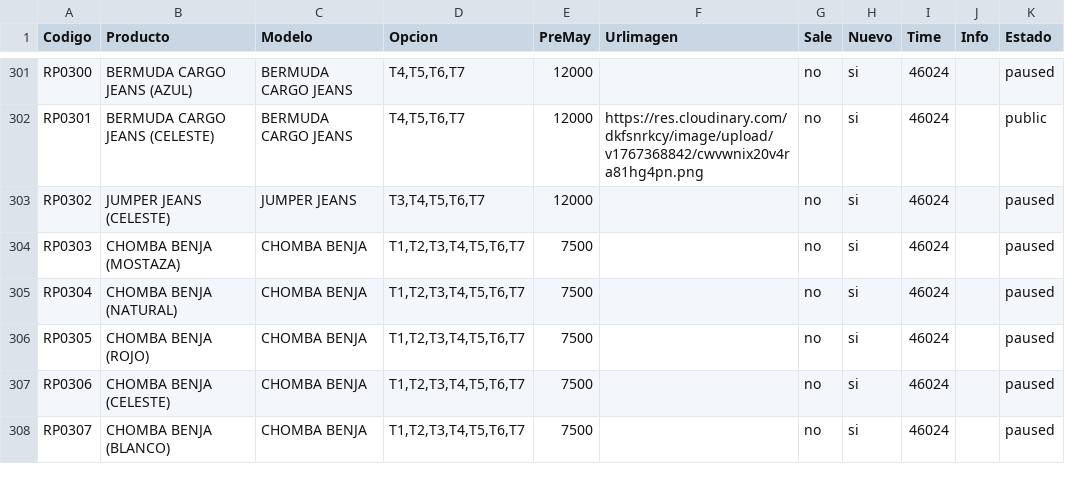
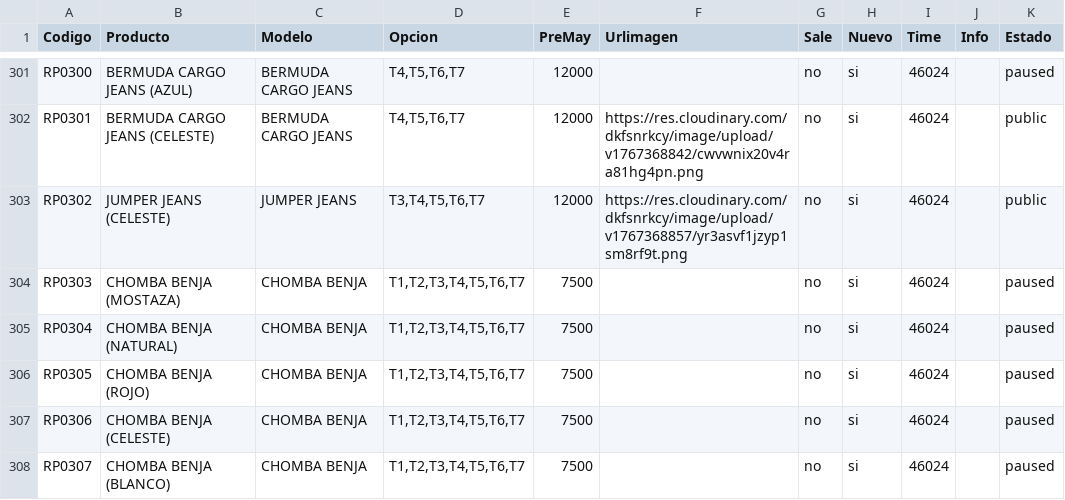
Before and after one commit to Balcaz/verificador-csv, a CSV file: ropa.csv, drawn as a sheet; only a part is shown, gaps mark what is left out.

Commit message:
Actualizo ropa.csv desde UI

```diff
--- a/ropa.csv
+++ b/ropa.csv
@@ -302,3 +302,3 @@ RP0300;BERMUDA CARGO JEANS (AZUL);BERMUDA CARGO JEANS;T4,T5,T6,T7;12000;;no;si;4
 RP0301;BERMUDA CARGO JEANS (CELESTE);BERMUDA CARGO JEANS;T4,T5,T6,T7;12000;https://res.cloudinary.com/dkfsnrkcy/image/upload/v1767368842/cwvwnix20v4ra81hg4pn.png;no;si;46024;;public;
-RP0302;JUMPER JEANS (CELESTE);JUMPER JEANS;T3,T4,T5,T6,T7;12000;;no;si;46024;;paused;
+RP0302;JUMPER JEANS (CELESTE);JUMPER JEANS;T3,T4,T5,T6,T7;12000;https://res.cloudinary.com/dkfsnrkcy/image/upload/v1767368857/yr3asvf1jzyp1sm8rf9t.png;no;si;46024;;public;
 RP0303;CHOMBA BENJA (MOSTAZA);CHOMBA BENJA;T1,T2,T3,T4,T5,T6,T7;7500;;no;si;46024;;paused;
```
